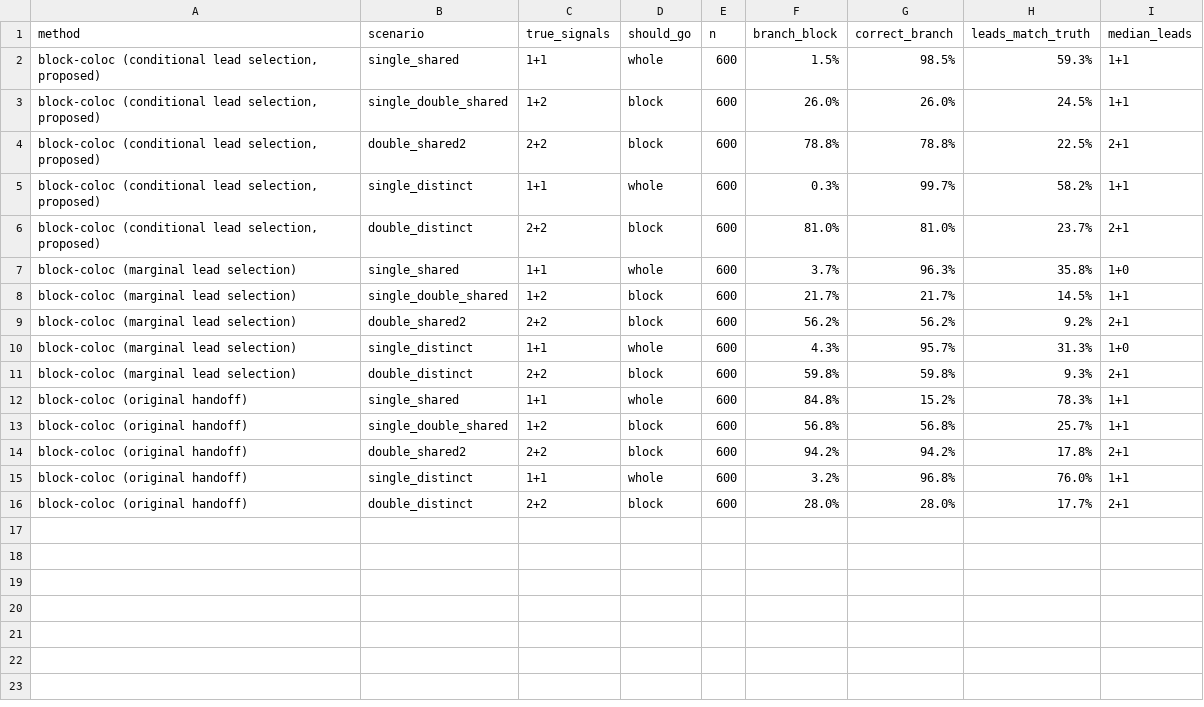
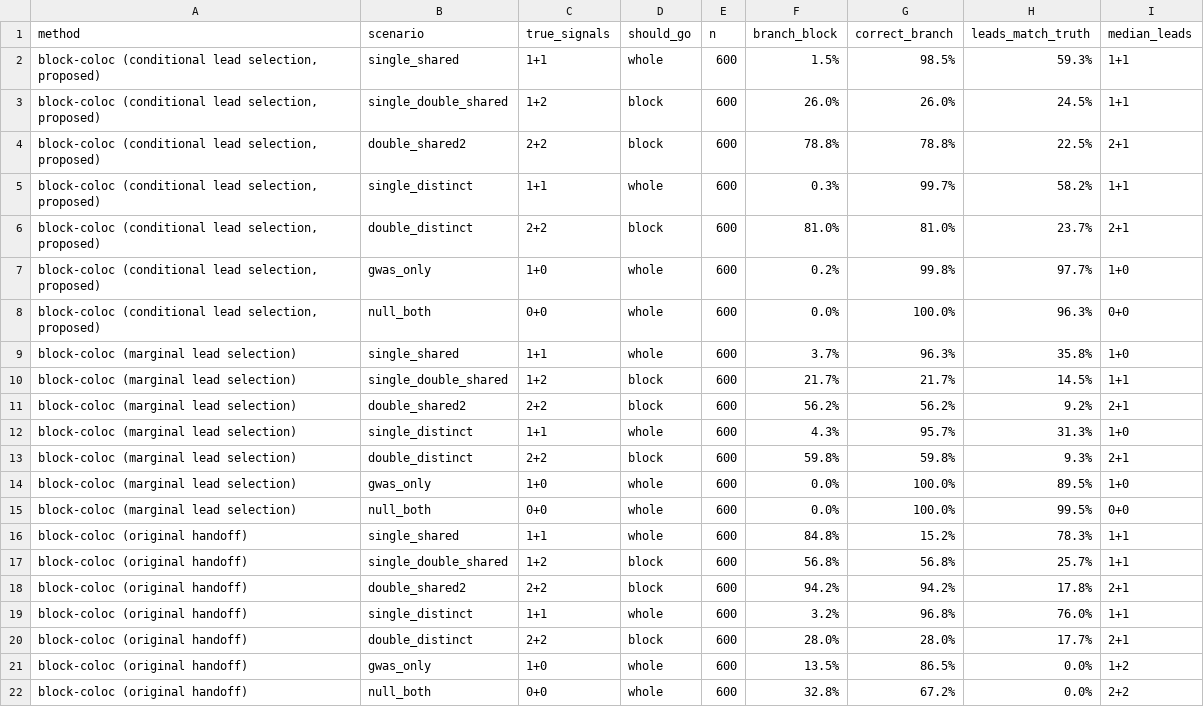
Before and after one commit to SuranCHEN/bulk-block-coloc, a TSV file: results/stage1/gate_table.tsv, drawn as a sheet.

```diff
--- a/results/stage1/gate_table.tsv
+++ b/results/stage1/gate_table.tsv
@@ -6,2 +6,4 @@ block-coloc (conditional lead selection, proposed)	single_distinct	1+1	whole	600
 block-coloc (conditional lead selection, proposed)	double_distinct	2+2	block	600	81.0%	81.0%	23.7%	2+1
+block-coloc (conditional lead selection, proposed)	gwas_only	1+0	whole	600	0.2%	99.8%	97.7%	1+0
+block-coloc (conditional lead selection, proposed)	null_both	0+0	whole	600	0.0%	100.0%	96.3%	0+0
 block-coloc (marginal lead selection)	single_shared	1+1	whole	600	3.7%	96.3%	35.8%	1+0
@@ -11,2 +13,4 @@ block-coloc (marginal lead selection)	single_distinct	1+1	whole	600	4.3%	95.7%	3
 block-coloc (marginal lead selection)	double_distinct	2+2	block	600	59.8%	59.8%	9.3%	2+1
+block-coloc (marginal lead selection)	gwas_only	1+0	whole	600	0.0%	100.0%	89.5%	1+0
+block-coloc (marginal lead selection)	null_both	0+0	whole	600	0.0%	100.0%	99.5%	0+0
 block-coloc (original handoff)	single_shared	1+1	whole	600	84.8%	15.2%	78.3%	1+1
@@ -16 +20,3 @@ block-coloc (original handoff)	single_distinct	1+1	whole	600	3.2%	96.8%	76.0%	1+
 block-coloc (original handoff)	double_distinct	2+2	block	600	28.0%	28.0%	17.7%	2+1
+block-coloc (original handoff)	gwas_only	1+0	whole	600	13.5%	86.5%	0.0%	1+2
+block-coloc (original handoff)	null_both	0+0	whole	600	32.8%	67.2%	0.0%	2+2
```
Also changed, not shown: results/stage1/main_table.tsv, 19 other files.
